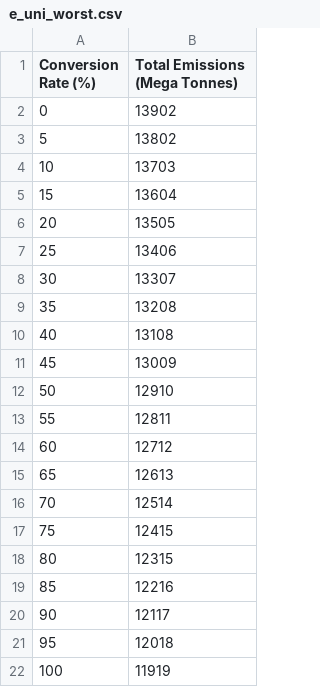
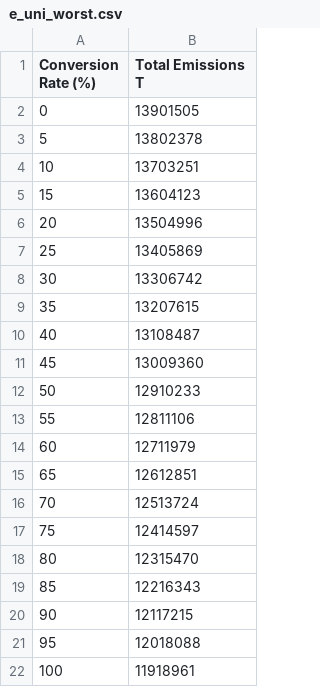
Before and after one commit to juliagsch/SolExplore_Simulator, a CSV file: e_uni_worst.csv, drawn as a sheet.

```diff
--- a/e_uni_worst.csv
+++ b/e_uni_worst.csv
@@ -1,22 +1,22 @@
-Conversion Rate (%),Total Emissions (Mega Tonnes)
-0,13902
-5,13802
-10,13703
-15,13604
-20,13505
-25,13406
-30,13307
-35,13208
-40,13108
-45,13009
-50,12910
-55,12811
-60,12712
-65,12613
-70,12514
-75,12415
-80,12315
-85,12216
-90,12117
-95,12018
-100,11919
+Conversion Rate (%),Total Emissions T
+0,13901505
+5,13802378
+10,13703251
+15,13604123
+20,13504996
+25,13405869
+30,13306742
+35,13207615
+40,13108487
+45,13009360
+50,12910233
+55,12811106
+60,12711979
+65,12612851
+70,12513724
+75,12414597
+80,12315470
+85,12216343
+90,12117215
+95,12018088
+100,11918961
```
Also changed, not shown: e_bi_best.csv, e_bi_worst.csv, 3 other files.
